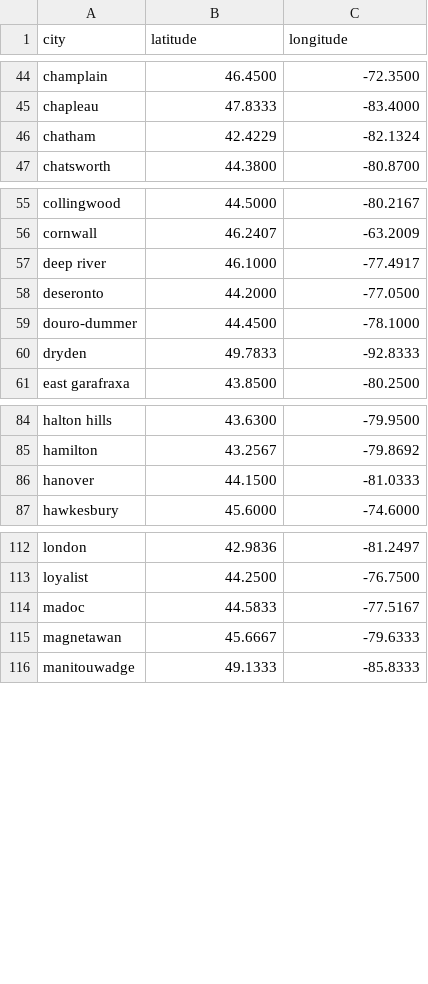
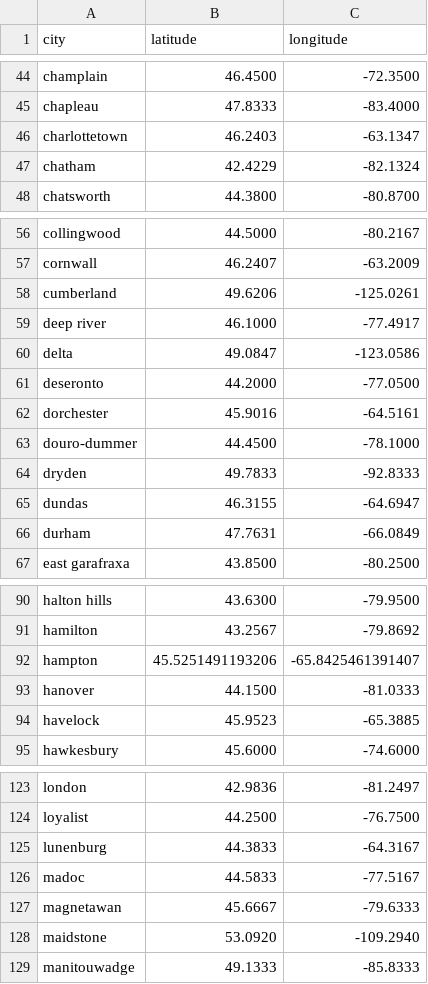
Before and after one commit to madgetr/ltb-data-hub, a CSV file: data/city_coordinates_cache.csv, drawn as a sheet; only a part is shown, gaps mark what is left out; the diff covers the shown part only.

Commit message:
chore: auto-update geocoding cache and LTB orders [skip ci]

```diff
--- a/data/city_coordinates_cache.csv
+++ b/data/city_coordinates_cache.csv
@@ -45,2 +45,3 @@ champlain,46.4500,-72.3500
 chapleau,47.8333,-83.4000
+charlottetown,46.2403,-63.1347
 chatham,42.4229,-82.1324
@@ -56,6 +57,11 @@ collingwood,44.5000,-80.2167
 cornwall,46.2407,-63.2009
+cumberland,49.6206,-125.0261
 deep river,46.1000,-77.4917
+delta,49.0847,-123.0586
 deseronto,44.2000,-77.0500
+dorchester,45.9016,-64.5161
 douro-dummer,44.4500,-78.1000
 dryden,49.7833,-92.8333
+dundas,46.3155,-64.6947
+durham,47.7631,-66.0849
 east garafraxa,43.8500,-80.2500
@@ -85,3 +91,5 @@ halton hills,43.6300,-79.9500
 hamilton,43.2567,-79.8692
+hampton,45.5251491193206,-65.8425461391407
 hanover,44.1500,-81.0333
+havelock,45.9523,-65.3885
 hawkesbury,45.6000,-74.6000
@@ -113,4 +124,6 @@ london,42.9836,-81.2497
 loyalist,44.2500,-76.7500
+lunenburg,44.3833,-64.3167
 madoc,44.5833,-77.5167
 magnetawan,45.6667,-79.6333
+maidstone,53.0920,-109.2940
 manitouwadge,49.1333,-85.8333
```
Also changed, not shown: 15 added rows elsewhere in this file.
